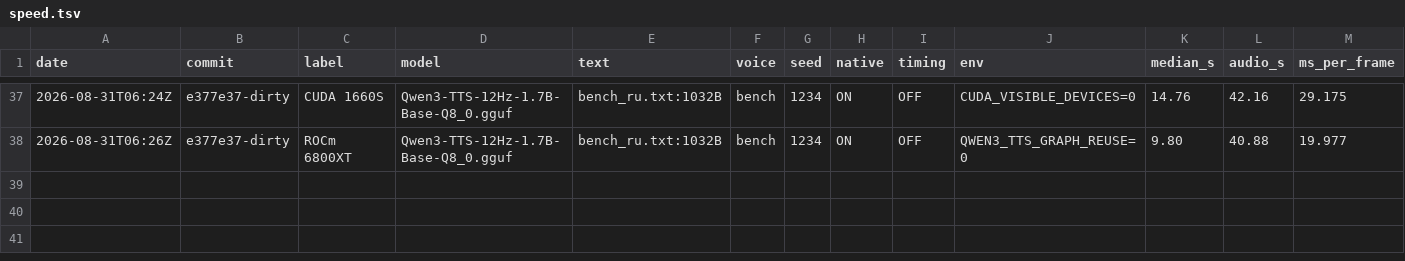
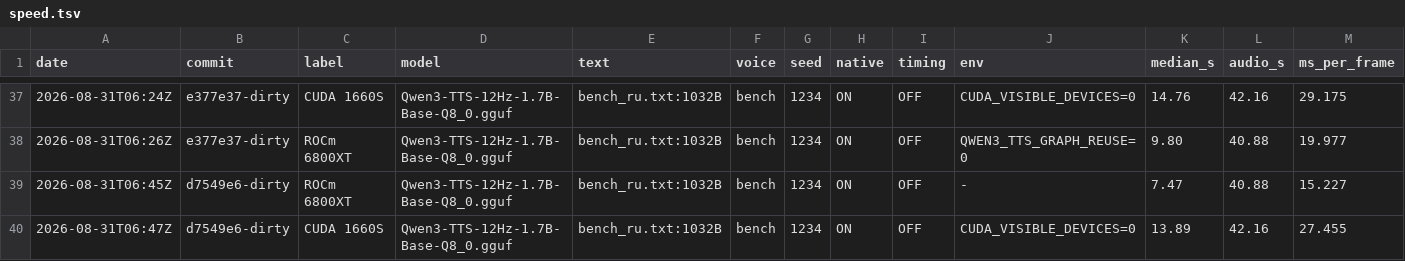
Before and after one commit to Olegd5g56/qwen3-tts.cpp, a TSV file: benchmarks/speed.tsv, drawn as a sheet; only a part is shown, gaps mark what is left out; rows hold the shown columns only; the diff names each change by its address in the sheet, - before the commit and + after, or states it on an @@ line.

```diff
--- a/benchmarks/speed.tsv
+++ b/benchmarks/speed.tsv
+row 39: 2026-08-31T06:45Z | d7549e6-dirty | ROCm 6800XT | Qwen3-TTS-12Hz-1.7B-Base-Q8_0.gguf | bench_ru.txt:1032B | bench | 1234 | ON | OFF | - | 7.47 | 40.88 | 15.227
+row 40: 2026-08-31T06:47Z | d7549e6-dirty | CUDA 1660S | Qwen3-TTS-12Hz-1.7B-Base-Q8_0.gguf | bench_ru.txt:1032B | bench | 1234 | ON | OFF | CUDA_VISIBLE_DEVICES=0 | 13.89 | 42.16 | 27.455
```
Also changed, not shown: 6 other files.
